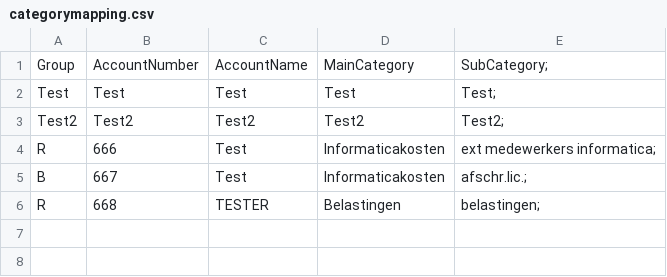
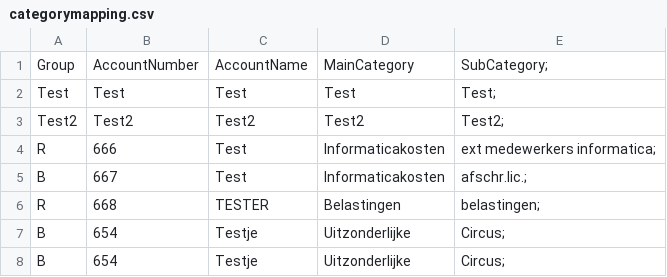
Before and after one commit to Khel79/Consolidation, a CSV file: out/production/Consolidation/files/categorymapping.csv, drawn as a sheet; the diff names each change by its address in the sheet, - before the commit and + after, or states it on an @@ line.

```diff
--- a/out/production/Consolidation/files/categorymapping.csv
+++ b/out/production/Consolidation/files/categorymapping.csv
+row 7: B | 654 | Testje | Uitzonderlijke | Circus;
+row 8: B | 654 | Testje | Uitzonderlijke | Circus;
```
Also changed, not shown: out/production/Consolidation/files/subcategories.csv, src/files/categorymapping.csv, 9 other files.
